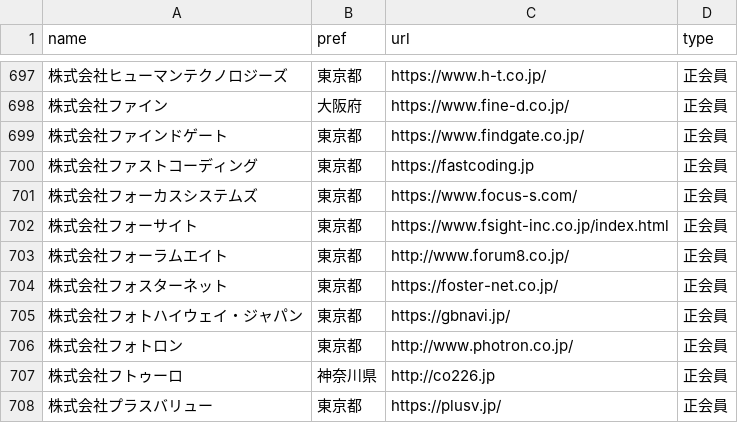
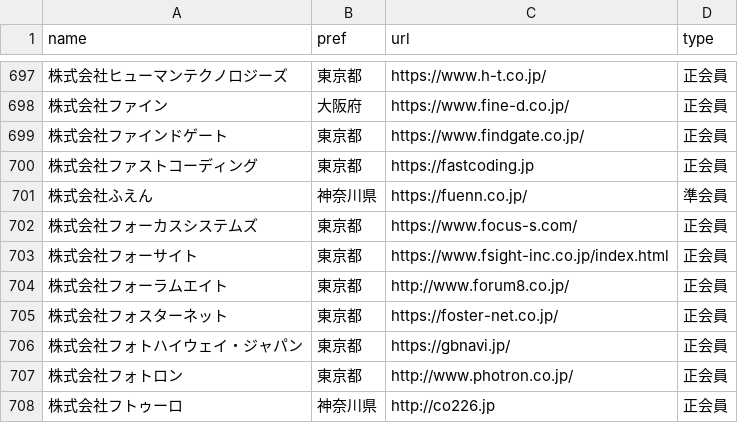
Before and after one commit to code4fukui/opendata-SAJ, a CSV file: saj-memberlist.csv, drawn as a sheet; only a part is shown, gaps mark what is left out; the shorter side is filled out with more unchanged rows; the diff names each change by its address in the sheet, - before the commit and + after, or states it on an @@ line.

Commit message:
update data

```diff
--- a/saj-memberlist.csv
+++ b/saj-memberlist.csv
+row 701: 株式会社ふえん | 神奈川県 | https://fuenn.co.jp/ | 準会員
```
